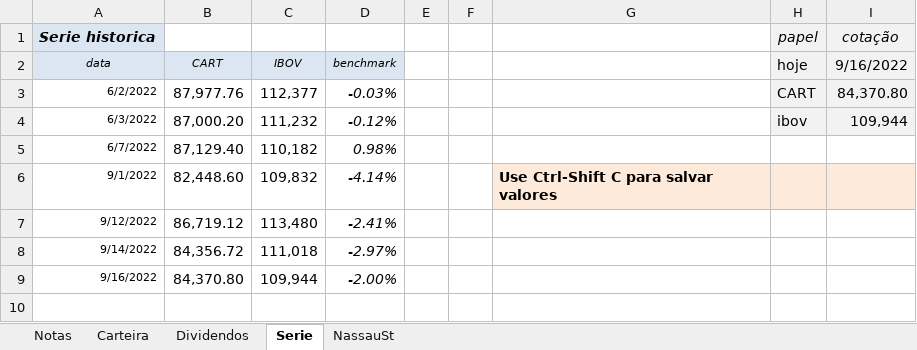
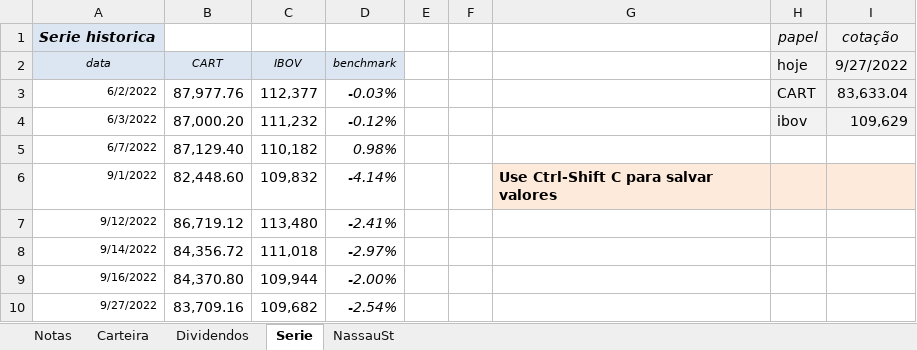
Before and after one commit to omarreis/NassauSt, an Excel workbook: movimentoAtwood.xlsm, sheet Serie, drawn as a sheet; values as stored, in another font and other column widths than the file's, no borders; charts and pictures not drawn; the diff names each change by its address in the sheet, - before the commit and + after, or states it on an @@ line.

```diff
--- a/movimentoAtwood.xlsm (sheet Serie)
+++ b/movimentoAtwood.xlsm (sheet Serie)
-I2: 9/16/2022
+I2: 9/27/2022
-I3 (9/27/2022): 84,370.80
+I3 (9/27/2022): 83,633.04
-I4 (9/27/2022): 109,944
+I4 (9/27/2022): 109,629
+row 10: 9/27/2022 | 83,709.16 | 109,682 | -2.54%
```
Also changed, not shown: sheet Dividendos, sheet Carteira, sheet Notas, formulas that keep their value, charts or pictures.
